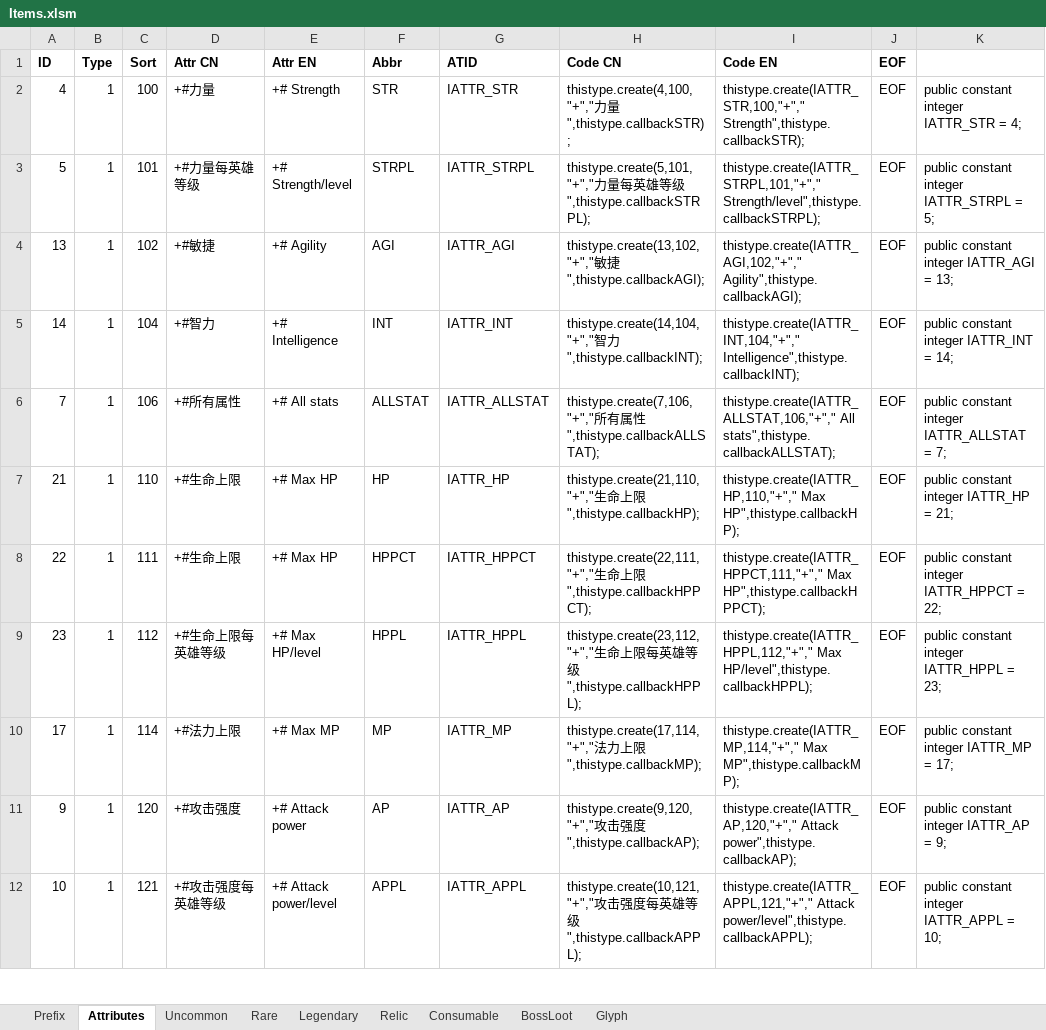
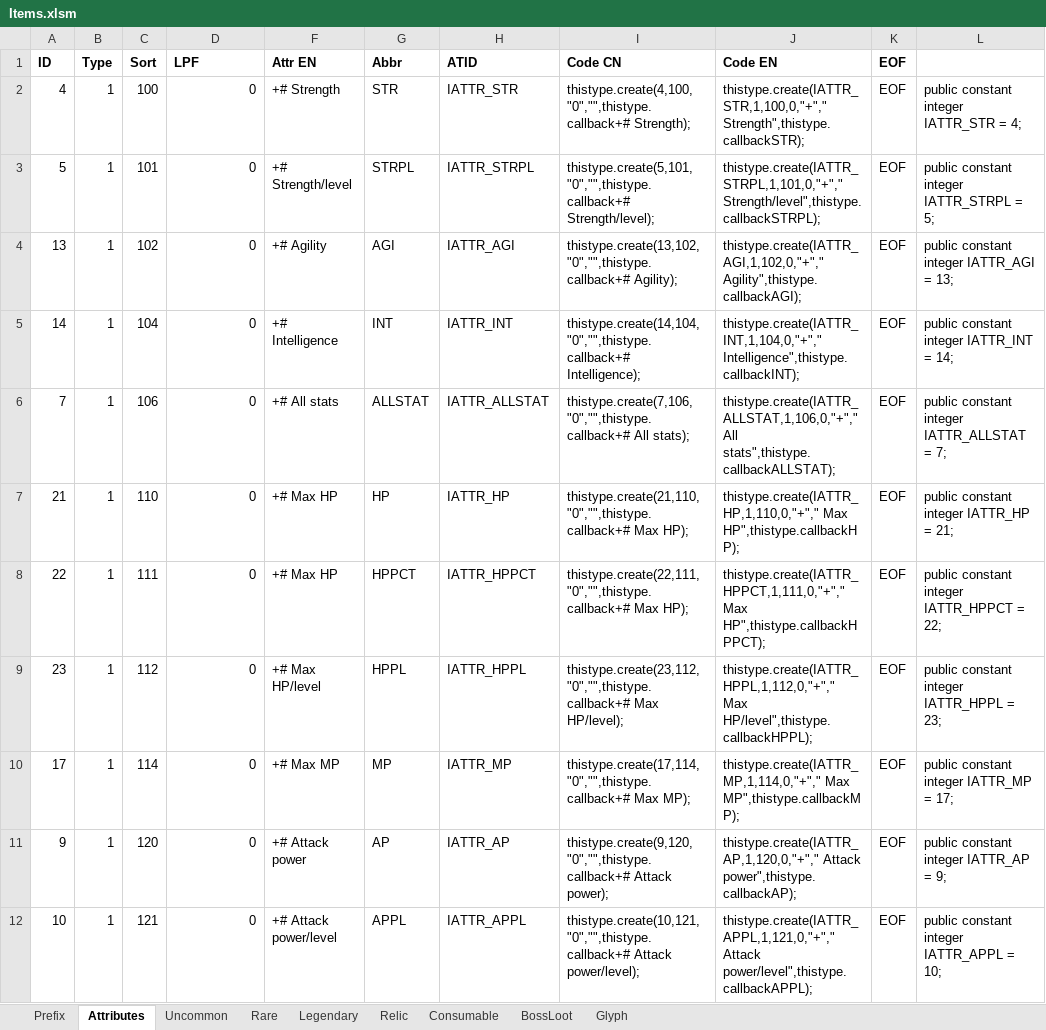
Before and after one commit to yatyricky/Zulaman-WE, an Excel workbook: design/Items.xlsm, sheet Attributes, drawn as a sheet; only a part is shown; values as stored, in another font and other column widths than the file's, no borders; conditional formats not drawn; addresses are those after the commit; the diff covers the shown part only; the diff names each change by its address in the sheet, - before the commit and + after, or states it on an @@ line.

Commit message:
tooltip update with legendary power

```diff
--- a/design/Items.xlsm (sheet Attributes)
+++ b/design/Items.xlsm (sheet Attributes)
-D1: Attr CN
+D1: LPF
-D2 (LPF): +#力量
+D2 (LPF): 0
-I2 (Code CN): thistype.create(4,100,"+","力量",thistype.callbackSTR);
+I2 (Code CN): thistype.create(4,100,"0","",thistype.callback+# Strength);
-J2 (Code EN): thistype.create(IATTR_STR,100,"+"," Strength",thistype.callbackSTR);
+J2 (Code EN): thistype.create(IATTR_STR,1,100,0,"+"," Strength",thistype.callbackSTR);
-D3 (LPF): +#力量每英雄等级
+D3 (LPF): 0
-I3 (Code CN): thistype.create(5,101,"+","力量每英雄等级",thistype.callbackSTRPL);
+I3 (Code CN): thistype.create(5,101,"0","",thistype.callback+# Strength/level);
-J3 (Code EN): thistype.create(IATTR_STRPL,101,"+"," Strength/level",thistype.callbackSTRPL);
+J3 (Code EN): thistype.create(IATTR_STRPL,1,101,0,"+"," Strength/level",thistype.callbackSTRPL);
-D4 (LPF): +#敏捷
+D4 (LPF): 0
-I4 (Code CN): thistype.create(13,102,"+","敏捷",thistype.callbackAGI);
+I4 (Code CN): thistype.create(13,102,"0","",thistype.callback+# Agility);
-J4 (Code EN): thistype.create(IATTR_AGI,102,"+"," Agility",thistype.callbackAGI);
+J4 (Code EN): thistype.create(IATTR_AGI,1,102,0,"+"," Agility",thistype.callbackAGI);
-D5 (LPF): +#智力
+D5 (LPF): 0
-I5 (Code CN): thistype.create(14,104,"+","智力",thistype.callbackINT);
+I5 (Code CN): thistype.create(14,104,"0","",thistype.callback+# Intelligence);
-J5 (Code EN): thistype.create(IATTR_INT,104,"+"," Intelligence",thistype.callbackINT);
+J5 (Code EN): thistype.create(IATTR_INT,1,104,0,"+"," Intelligence",thistype.callbackINT);
-D6 (LPF): +#所有属性
+D6 (LPF): 0
-I6 (Code CN): thistype.create(7,106,"+","所有属性",thistype.callbackALLSTAT);
+I6 (Code CN): thistype.create(7,106,"0","",thistype.callback+# All stats);
-J6 (Code EN): thistype.create(IATTR_ALLSTAT,106,"+"," All stats",thistype.callbackALLSTAT);
+J6 (Code EN): thistype.create(IATTR_ALLSTAT,1,106,0,"+"," All stats",thistype.callbackALLSTAT);
-D7:D8 (LPF): +#生命上限
+D7:D8 (LPF): 0
-I7 (Code CN): thistype.create(21,110,"+","生命上限",thistype.callbackHP);
+I7 (Code CN): thistype.create(21,110,"0","",thistype.callback+# Max HP);
-J7 (Code EN): thistype.create(IATTR_HP,110,"+"," Max HP",thistype.callbackHP);
+J7 (Code EN): thistype.create(IATTR_HP,1,110,0,"+"," Max HP",thistype.callbackHP);
-I8 (Code CN): thistype.create(22,111,"+","生命上限",thistype.callbackHPPCT);
+I8 (Code CN): thistype.create(22,111,"0","",thistype.callback+# Max HP);
-J8 (Code EN): thistype.create(IATTR_HPPCT,111,"+"," Max HP",thistype.callbackHPPCT);
+J8 (Code EN): thistype.create(IATTR_HPPCT,1,111,0,"+"," Max HP",thistype.callbackHPPCT);
-D9 (LPF): +#生命上限每英雄等级
+D9 (LPF): 0
-I9 (Code CN): thistype.create(23,112,"+","生命上限每英雄等级",thistype.callbackHPPL);
+I9 (Code CN): thistype.create(23,112,"0","",thistype.callback+# Max HP/level);
-J9 (Code EN): thistype.create(IATTR_HPPL,112,"+"," Max HP/level",thistype.callbackHPPL);
+J9 (Code EN): thistype.create(IATTR_HPPL,1,112,0,"+"," Max HP/level",thistype.callbackHPPL);
-D10 (LPF): +#法力上限
+D10 (LPF): 0
-I10 (Code CN): thistype.create(17,114,"+","法力上限",thistype.callbackMP);
+I10 (Code CN): thistype.create(17,114,"0","",thistype.callback+# Max MP);
-J10 (Code EN): thistype.create(IATTR_MP,114,"+"," Max MP",thistype.callbackMP);
+J10 (Code EN): thistype.create(IATTR_MP,1,114,0,"+"," Max MP",thistype.callbackMP);
-D11 (LPF): +#攻击强度
+D11 (LPF): 0
-I11 (Code CN): thistype.create(9,120,"+","攻击强度",thistype.callbackAP);
+I11 (Code CN): thistype.create(9,120,"0","",thistype.callback+# Attack power);
-J11 (Code EN): thistype.create(IATTR_AP,120,"+"," Attack power",thistype.callbackAP);
+J11 (Code EN): thistype.create(IATTR_AP,1,120,0,"+"," Attack power",thistype.callbackAP);
-D12 (LPF): +#攻击强度每英雄等级
+D12 (LPF): 0
-I12 (Code CN): thistype.create(10,121,"+","攻击强度每英雄等级",thistype.callbackAPPL);
+I12 (Code CN): thistype.create(10,121,"0","",thistype.callback+# Attack power/level);
-J12 (Code EN): thistype.create(IATTR_APPL,121,"+"," Attack power/level",thistype.callbackAPPL);
+J12 (Code EN): thistype.create(IATTR_APPL,1,121,0,"+"," Attack power/level",thistype.callbackAPPL);
```
Also changed, not shown: 255 edited cells elsewhere in this sheet, sheet Rare, sheet Uncommon, sheet Legendary, formulas that keep their value, hidden cells, 2 other files.
